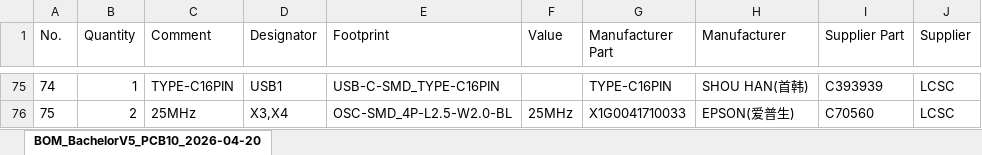
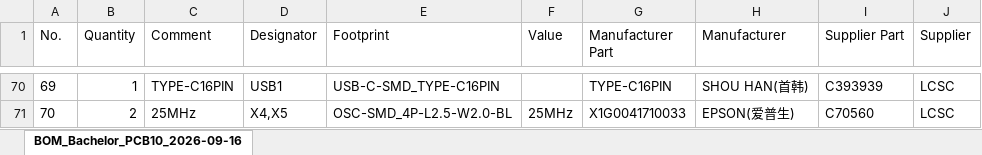
Before and after one commit to AthenaDrive/PCB, an Excel workbook: BOM.xlsx, sheet BOM_Bachelor_PCB10_2026-09-16, drawn as a sheet; only a part is shown, gaps mark what is left out; values as stored, in another font and other column widths than the file's, no borders; addresses are those after the commit; the diff covers the shown part only; the diff names each change by its address in the sheet, - before the commit and + after, or states it on an @@ line.

```diff
--- a/BOM.xlsx (sheet BOM_Bachelor_PCB10_2026-09-16)
+++ b/BOM.xlsx (sheet BOM_Bachelor_PCB10_2026-09-16)
-sheet tab: BOM_BachelorV5_PCB10_2026-04-20
+sheet tab: BOM_Bachelor_PCB10_2026-09-16
@@ column A (No.) renumbered from row 10 down @@
-D71 (Designator): X3,X4
+D71 (Designator): X4,X5
```
Also changed, not shown: 33 added rows, 38 removed rows and 33 edited cells elsewhere in this sheet, PickAndPlace.xlsx, 2 other files.
